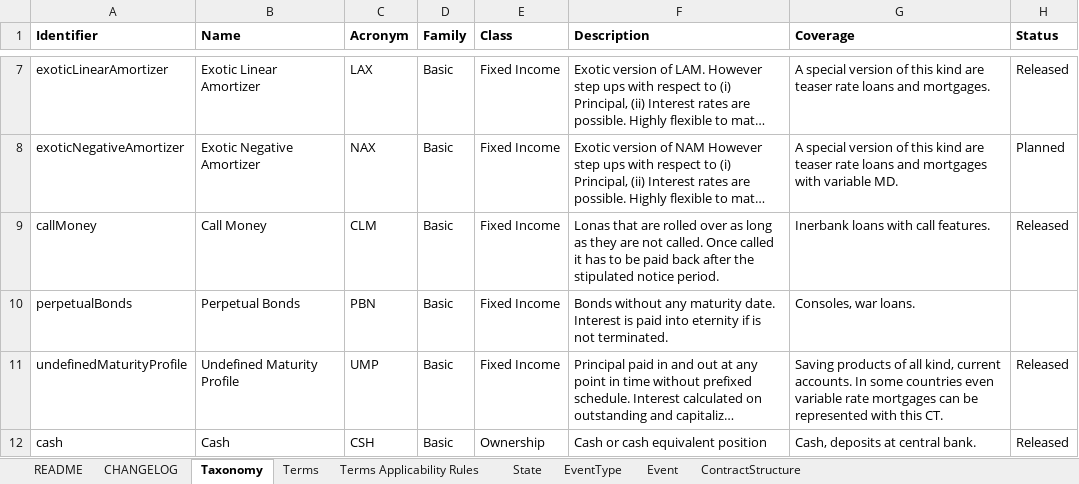
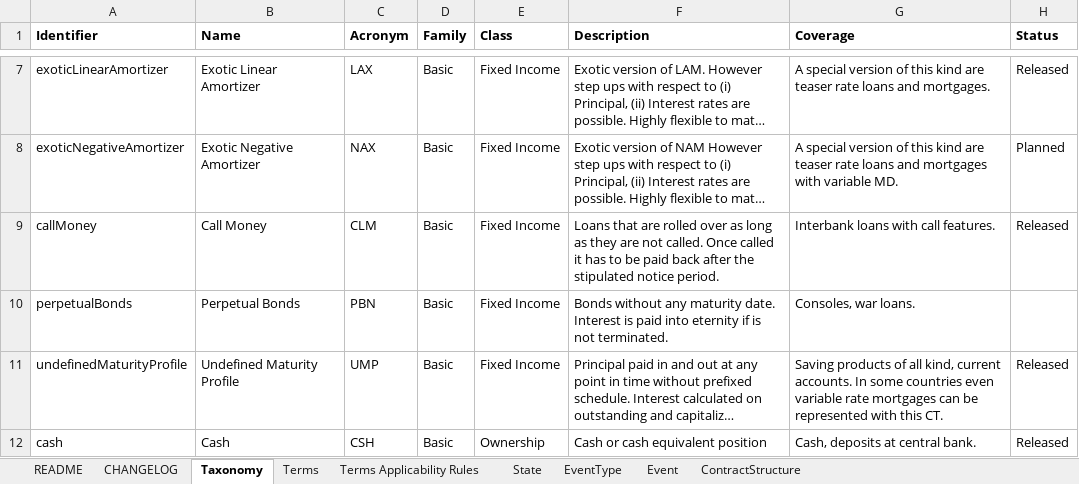
Before and after one commit to actusfrf/actus-dictionary, an Excel workbook: actus-dictionary.xlsx, sheet Taxonomy, drawn as a sheet; only a part is shown, gaps mark what is left out; long unchanged cells end in …; values as stored, in another font and other column widths than the file's, no borders; the diff names each change by its address in the sheet, - before the commit and + after, or states it on an @@ line.

Commit message:
fixed typos #7

```diff
--- a/actus-dictionary.xlsx (sheet Taxonomy)
+++ b/actus-dictionary.xlsx (sheet Taxonomy)
-F9 (Description): Lonas that are…
+F9 (Description): Loans that are…
-G9 (Coverage): Inerbank loans with call features.
+G9 (Coverage): Interbank loans with call features.
```
Also changed, not shown: sheet CHANGELOG, 2 other files.
